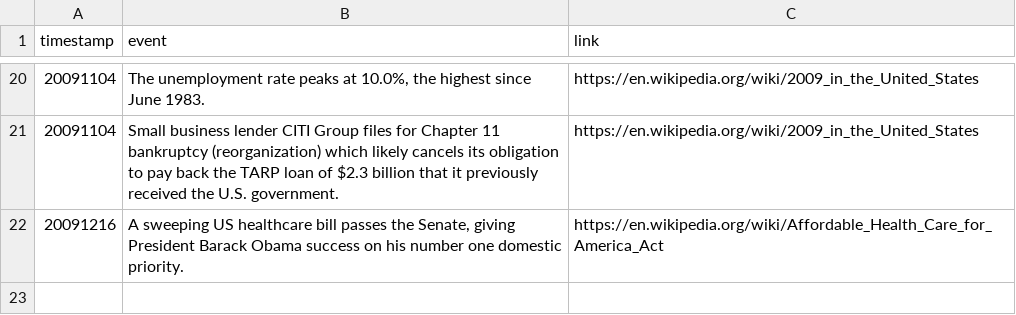
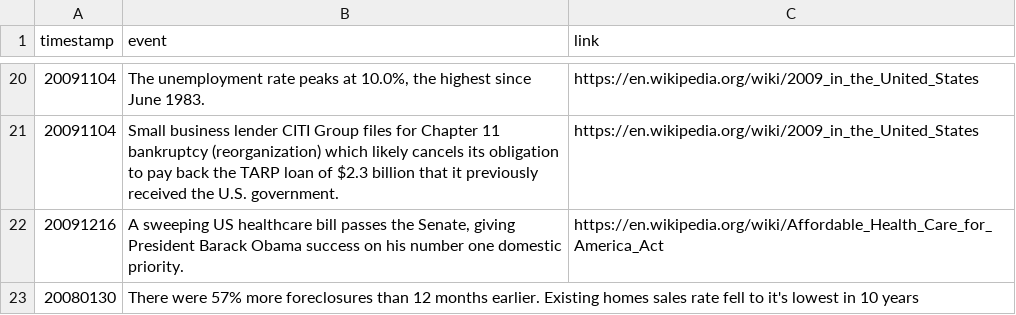
Before and after one commit to Cselliott/Final_Project, a CSV file: events/events.csv, drawn as a sheet; only a part is shown, gaps mark what is left out; the diff names each change by its address in the sheet, - before the commit and + after, or states it on an @@ line.

Commit message:
update to the events table

```diff
--- a/events/events.csv
+++ b/events/events.csv
+row 23: 20080130 | There were 57% more foreclosures than 12 months earlier. Existing homes sales rate fell to it's lowest in 10 years
```
Also changed, not shown: 1 other file.
